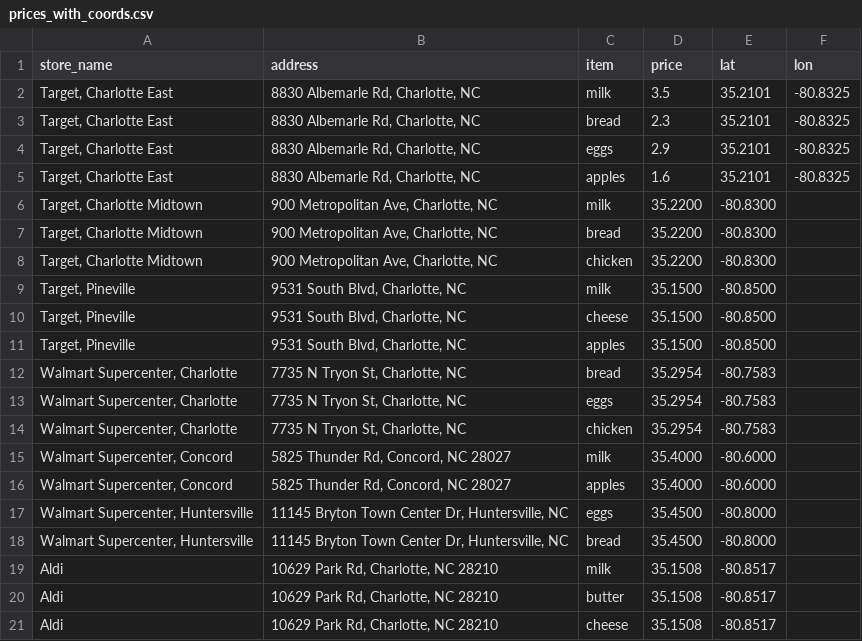
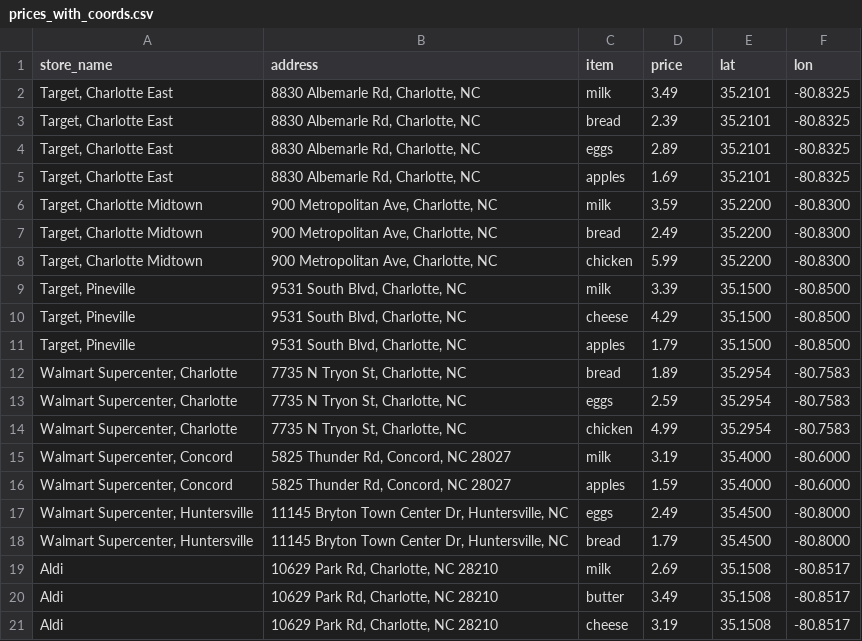
Before and after one commit to syarlagadda-dev/Store-Optimizer-Backend, a CSV file: prices_with_coords.csv, drawn as a sheet; only a part is shown; the diff covers the shown part only.

```diff
--- a/prices_with_coords.csv
+++ b/prices_with_coords.csv
@@ -1,21 +1,21 @@
 store_name,address,item,price,lat,lon
-"Target, Charlotte East","8830 Albemarle Rd, Charlotte, NC","milk",3.5,35.2101,-80.8325
-"Target, Charlotte East","8830 Albemarle Rd, Charlotte, NC","bread",2.3,35.2101,-80.8325
-"Target, Charlotte East","8830 Albemarle Rd, Charlotte, NC","eggs",2.9,35.2101,-80.8325
-"Target, Charlotte East","8830 Albemarle Rd, Charlotte, NC","apples",1.6,35.2101,-80.8325
-"Target, Charlotte Midtown","900 Metropolitan Ave, Charlotte, NC","milk",35.2200,-80.8300
-"Target, Charlotte Midtown","900 Metropolitan Ave, Charlotte, NC","bread",35.2200,-80.8300
-"Target, Charlotte Midtown","900 Metropolitan Ave, Charlotte, NC","chicken",35.2200,-80.8300
-"Target, Pineville","9531 South Blvd, Charlotte, NC","milk",35.1500,-80.8500
-"Target, Pineville","9531 South Blvd, Charlotte, NC","cheese",35.1500,-80.8500
-"Target, Pineville","9531 South Blvd, Charlotte, NC","apples",35.1500,-80.8500
-"Walmart Supercenter, Charlotte","7735 N Tryon St, Charlotte, NC","bread",35.2954,-80.7583
-"Walmart Supercenter, Charlotte","7735 N Tryon St, Charlotte, NC","eggs",35.2954,-80.7583
-"Walmart Supercenter, Charlotte","7735 N Tryon St, Charlotte, NC","chicken",35.2954,-80.7583
-"Walmart Supercenter, Concord","5825 Thunder Rd, Concord, NC 28027","milk",35.4000,-80.6000
-"Walmart Supercenter, Concord","5825 Thunder Rd, Concord, NC 28027","apples",35.4000,-80.6000
-"Walmart Supercenter, Huntersville","11145 Bryton Town Center Dr, Huntersville, NC","eggs",35.4500,-80.8000
-"Walmart Supercenter, Huntersville","11145 Bryton Town Center Dr, Huntersville, NC","bread",35.4500,-80.8000
-"Aldi","10629 Park Rd, Charlotte, NC 28210","milk",35.1508,-80.8517
-"Aldi","10629 Park Rd, Charlotte, NC 28210","butter",35.1508,-80.8517
-"Aldi","10629 Park Rd, Charlotte, NC 28210","cheese",35.1508,-80.8517
+"Target, Charlotte East","8830 Albemarle Rd, Charlotte, NC","milk",3.49,35.2101,-80.8325
+"Target, Charlotte East","8830 Albemarle Rd, Charlotte, NC","bread",2.39,35.2101,-80.8325
+"Target, Charlotte East","8830 Albemarle Rd, Charlotte, NC","eggs",2.89,35.2101,-80.8325
+"Target, Charlotte East","8830 Albemarle Rd, Charlotte, NC","apples",1.69,35.2101,-80.8325
+"Target, Charlotte Midtown","900 Metropolitan Ave, Charlotte, NC","milk",3.59,35.2200,-80.8300
+"Target, Charlotte Midtown","900 Metropolitan Ave, Charlotte, NC","bread",2.49,35.2200,-80.8300
+"Target, Charlotte Midtown","900 Metropolitan Ave, Charlotte, NC","chicken",5.99,35.2200,-80.8300
+"Target, Pineville","9531 South Blvd, Charlotte, NC","milk",3.39,35.1500,-80.8500
+"Target, Pineville","9531 South Blvd, Charlotte, NC","cheese",4.29,35.1500,-80.8500
+"Target, Pineville","9531 South Blvd, Charlotte, NC","apples",1.79,35.1500,-80.8500
+"Walmart Supercenter, Charlotte","7735 N Tryon St, Charlotte, NC","bread",1.89,35.2954,-80.7583
+"Walmart Supercenter, Charlotte","7735 N Tryon St, Charlotte, NC","eggs",2.59,35.2954,-80.7583
+"Walmart Supercenter, Charlotte","7735 N Tryon St, Charlotte, NC","chicken",4.99,35.2954,-80.7583
+"Walmart Supercenter, Concord","5825 Thunder Rd, Concord, NC 28027","milk",3.19,35.4000,-80.6000
+"Walmart Supercenter, Concord","5825 Thunder Rd, Concord, NC 28027","apples",1.59,35.4000,-80.6000
+"Walmart Supercenter, Huntersville","11145 Bryton Town Center Dr, Huntersville, NC","eggs",2.49,35.4500,-80.8000
+"Walmart Supercenter, Huntersville","11145 Bryton Town Center Dr, Huntersville, NC","bread",1.79,35.4500,-80.8000
+"Aldi","10629 Park Rd, Charlotte, NC 28210","milk",2.69,35.1508,-80.8517
+"Aldi","10629 Park Rd, Charlotte, NC 28210","butter",3.49,35.1508,-80.8517
+"Aldi","10629 Park Rd, Charlotte, NC 28210","cheese",3.19,35.1508,-80.8517
```
Also changed, not shown: 42 edited cells elsewhere in this file, 1 other file.
